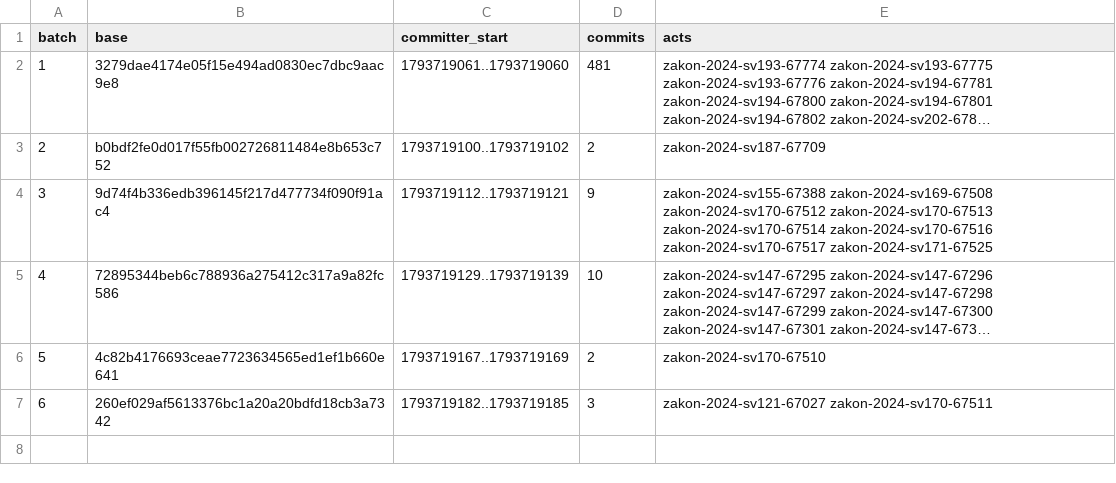
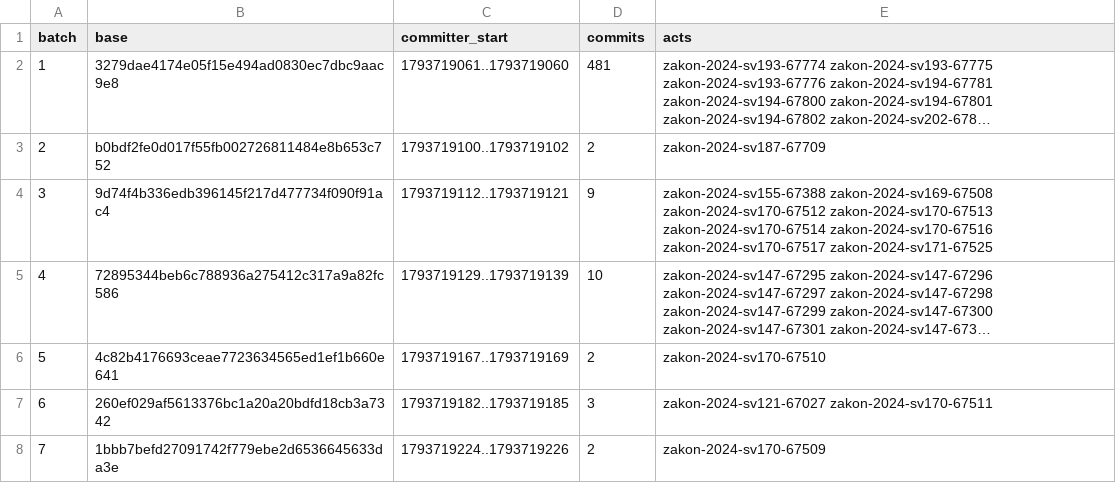
Before and after one commit to lexifina/north-macedonia-law, a CSV file: data/appends.csv, drawn as a sheet; long unchanged cells end in …; the diff names each change by its address in the sheet, - before the commit and + after, or states it on an @@ line.

```diff
--- a/data/appends.csv
+++ b/data/appends.csv
+row 8: 7 | 1bbb7befd27091742f779ebe2d6536645633da3e | 1793719224..1793719226 | 2 | zakon-2024-sv170-67509
```
Also changed, not shown: data/commits.csv, data/laws.csv, 7 other files.
